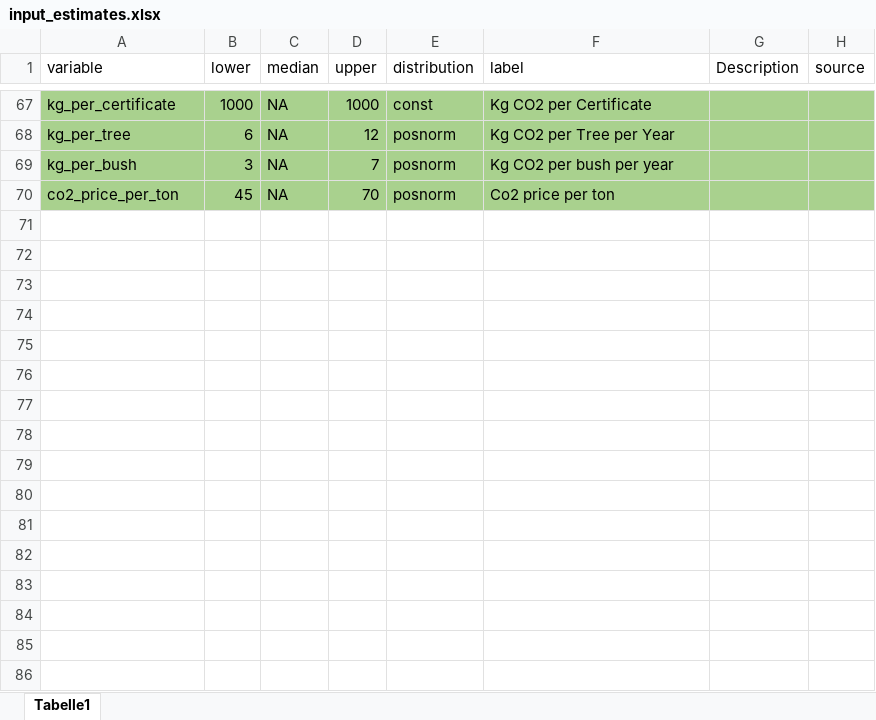
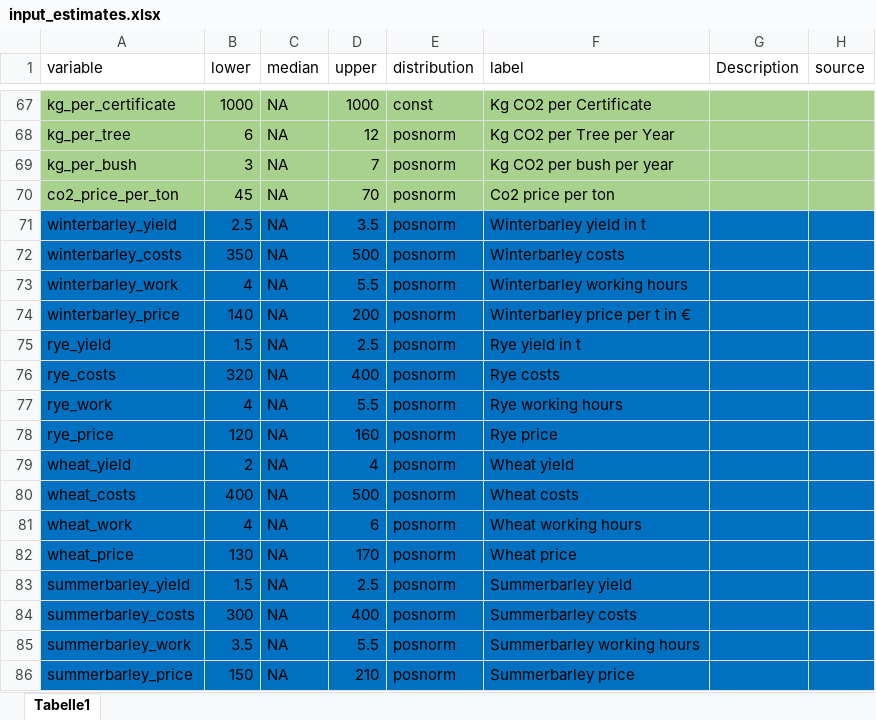
Before and after one commit to FreKuhl/Nuts_and_chicken, an Excel workbook: input_estimates.xlsx, sheet Tabelle1, drawn as a sheet; only a part is shown, gaps mark what is left out; values as stored, in another font and other column widths than the file's, no borders; the diff names each change by its address in the sheet, - before the commit and + after, or states it on an @@ line.

```diff
--- a/input_estimates.xlsx (sheet Tabelle1)
+++ b/input_estimates.xlsx (sheet Tabelle1)
+row 71: winterbarley_yield | 2.5 | NA | 3.5 | posnorm | Winterbarley yield in t
+row 72: winterbarley_costs | 350 | NA | 500 | posnorm | Winterbarley costs
+row 73: winterbarley_work | 4 | NA | 5.5 | posnorm | Winterbarley working hours
+row 74: winterbarley_price | 140 | NA | 200 | posnorm | Winterbarley price per t in €
+row 75: rye_yield | 1.5 | NA | 2.5 | posnorm | Rye yield in t
+row 76: rye_costs | 320 | NA | 400 | posnorm | Rye costs
+row 77: rye_work | 4 | NA | 5.5 | posnorm | Rye working hours
+row 78: rye_price | 120 | NA | 160 | posnorm | Rye price
+row 79: wheat_yield | 2 | NA | 4 | posnorm | Wheat yield
+row 80: wheat_costs | 400 | NA | 500 | posnorm | Wheat costs
+row 81: wheat_work | 4 | NA | 6 | posnorm | Wheat working hours
+row 82: wheat_price | 130 | NA | 170 | posnorm | Wheat price
+row 83: summerbarley_yield | 1.5 | NA | 2.5 | posnorm | Summerbarley yield
+row 84: summerbarley_costs | 300 | NA | 400 | posnorm | Summerbarley costs
+row 85: summerbarley_work | 3.5 | NA | 5.5 | posnorm | Summerbarley working hours
+row 86: summerbarley_price | 150 | NA | 210 | posnorm | Summerbarley price
```
Also changed, not shown: 3 other files.
